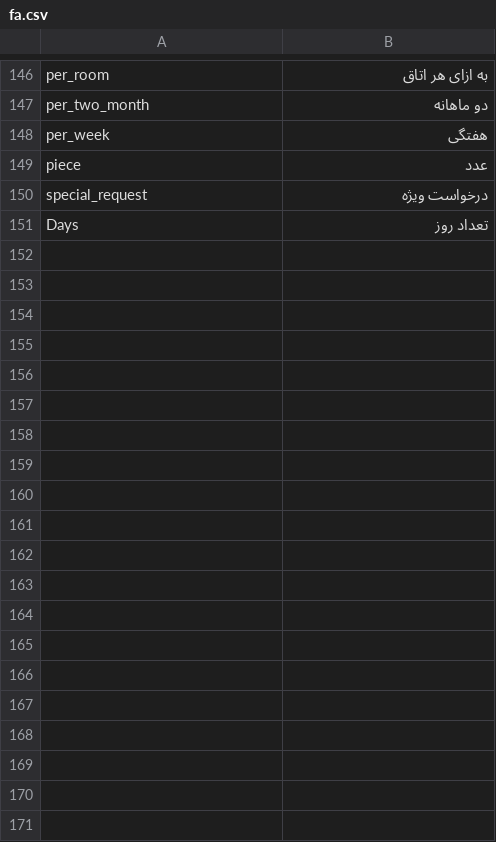
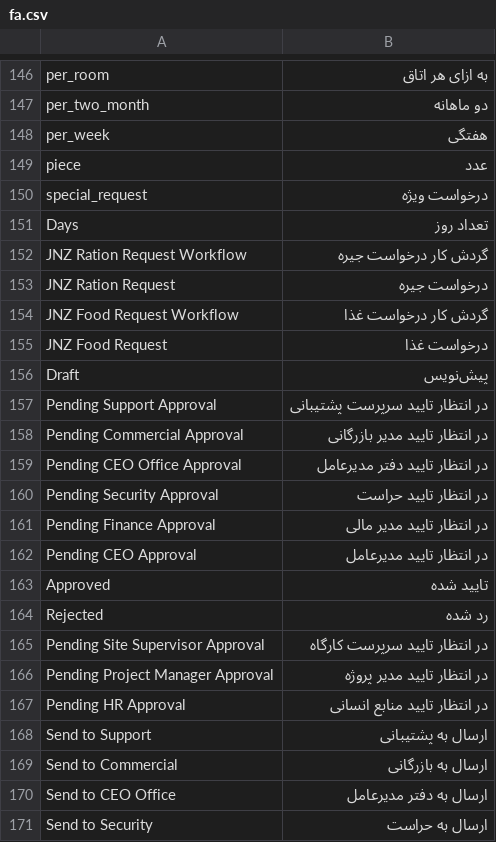
Before and after one commit to lahoor10/jnz-rasouli, a CSV file: jnz/translations/fa.csv, drawn as a sheet; only a part is shown, gaps mark what is left out; the diff covers the shown part only; the diff names each change by its address in the sheet, - before the commit and + after, or states it on an @@ line.

Commit message:
food and ration workflow works

```diff
--- a/jnz/translations/fa.csv
+++ b/jnz/translations/fa.csv
+row 152: JNZ Ration Request Workflow | گردش کار درخواست جیره
+row 153: JNZ Ration Request | درخواست جیره
+row 154: JNZ Food Request Workflow | گردش کار درخواست غذا
+row 155: JNZ Food Request | درخواست غذا
+row 156: Draft | پیش‌نویس
+row 157: Pending Support Approval | در انتظار تایید سرپرست پشتیبانی
+row 158: Pending Commercial Approval | در انتظار تایید مدیر بازرگانی
+row 159: Pending CEO Office Approval | در انتظار تایید دفتر مدیرعامل
+row 160: Pending Security Approval | در انتظار تایید حراست
+row 161: Pending Finance Approval | در انتظار تایید مدیر مالی
+row 162: Pending CEO Approval | در انتظار تایید مدیرعامل
+row 163: Approved | تایید شده
+row 164: Rejected | رد شده
+row 165: Pending Site Supervisor Approval | در انتظار تایید سرپرست کارگاه
+row 166: Pending Project Manager Approval | در انتظار تایید مدیر پروژه
+row 167: Pending HR Approval | در انتظار تایید منابع انسانی
+row 168: Send to Support | ارسال به پشتیبانی
+row 169: Send to Commercial | ارسال به بازرگانی
+row 170: Send to CEO Office | ارسال به دفتر مدیرعامل
+row 171: Send to Security | ارسال به حراست
```
Also changed, not shown: 20 added rows elsewhere in this file, 3 other files.
